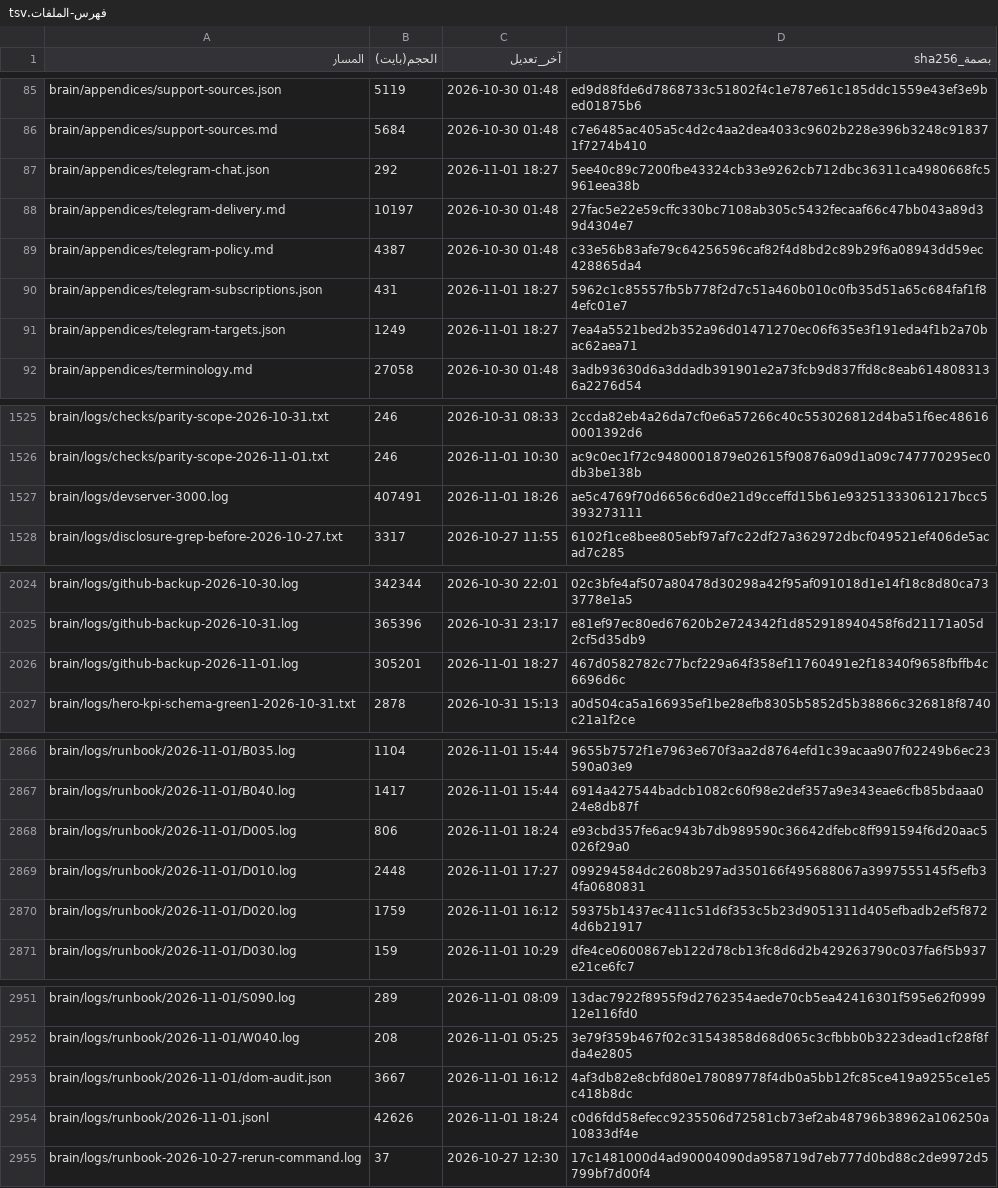
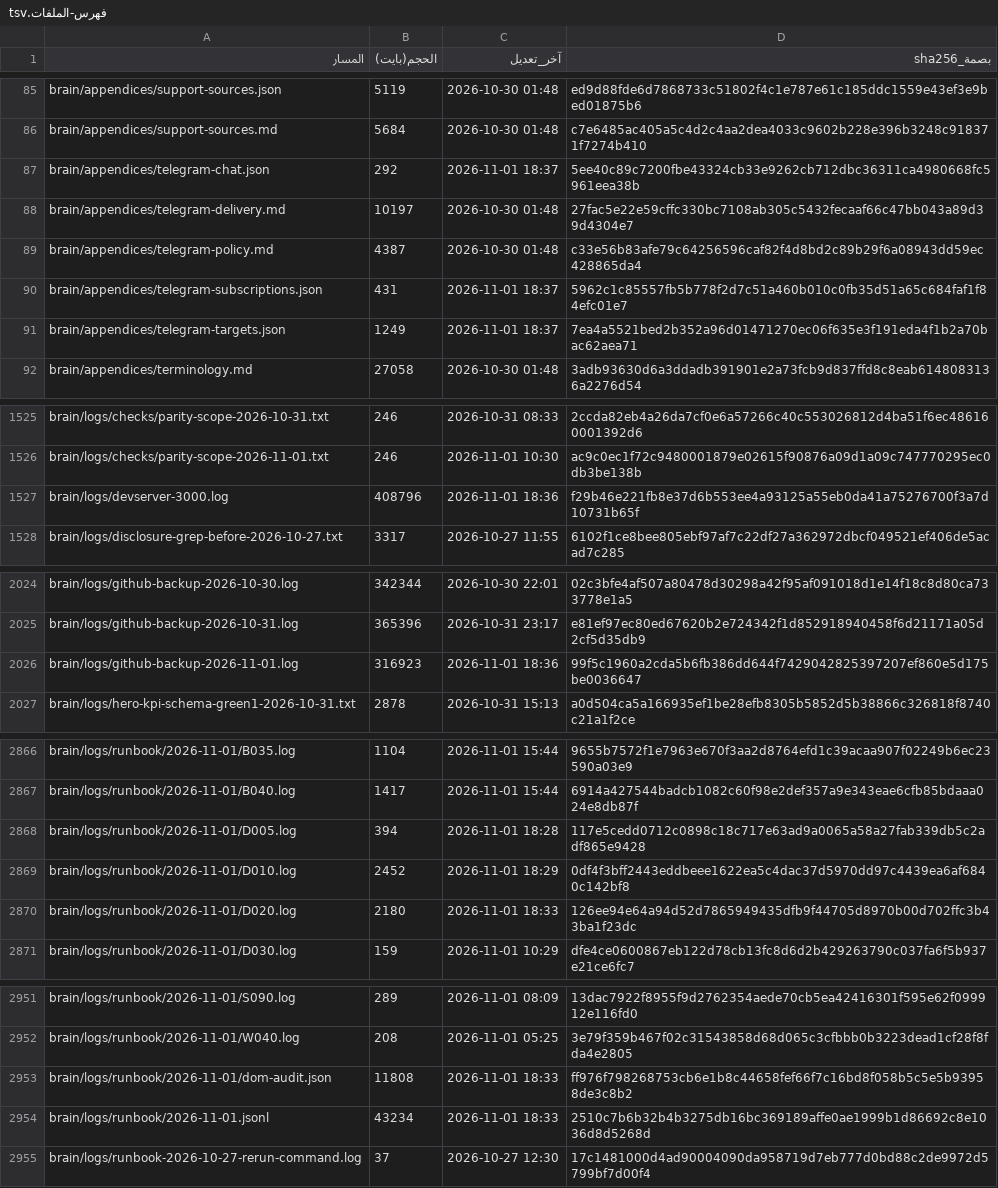
Before and after one commit to fahadaldoseri/mda-marine-system, a TSV file: docs/فهرس-الملفات.tsv, drawn as a sheet; only a part is shown, gaps mark what is left out; the diff covers the shown part only.

```diff
--- a/docs/فهرس-الملفات.tsv
+++ b/docs/فهرس-الملفات.tsv
@@ -86,7 +86,7 @@ brain/appendices/support-sources.json	5119	2026-10-30 01:48	ed9d88fde6d7868733c5
 brain/appendices/support-sources.md	5684	2026-10-30 01:48	c7e6485ac405a5c4d2c4aa2dea4033c9602b228e396b3248c918371f7274b410
-brain/appendices/telegram-chat.json	292	2026-11-01 18:27	5ee40c89c7200fbe43324cb33e9262cb712dbc36311ca4980668fc5961eea38b
+brain/appendices/telegram-chat.json	292	2026-11-01 18:37	5ee40c89c7200fbe43324cb33e9262cb712dbc36311ca4980668fc5961eea38b
 brain/appendices/telegram-delivery.md	10197	2026-10-30 01:48	27fac5e22e59cffc330bc7108ab305c5432fecaaf66c47bb043a89d39d4304e7
 brain/appendices/telegram-policy.md	4387	2026-10-30 01:48	c33e56b83afe79c64256596caf82f4d8bd2c89b29f6a08943dd59ec428865da4
-brain/appendices/telegram-subscriptions.json	431	2026-11-01 18:27	5962c1c85557fb5b778f2d7c51a460b010c0fb35d51a65c684faf1f84efc01e7
-brain/appendices/telegram-targets.json	1249	2026-11-01 18:27	7ea4a5521bed2b352a96d01471270ec06f635e3f191eda4f1b2a70bac62aea71
+brain/appendices/telegram-subscriptions.json	431	2026-11-01 18:37	5962c1c85557fb5b778f2d7c51a460b010c0fb35d51a65c684faf1f84efc01e7
+brain/appendices/telegram-targets.json	1249	2026-11-01 18:37	7ea4a5521bed2b352a96d01471270ec06f635e3f191eda4f1b2a70bac62aea71
 brain/appendices/terminology.md	27058	2026-10-30 01:48	3adb93630d6a3ddadb391901e2a73fcb9d837ffd8c8eab6148083136a2276d54
@@ -1526,3 +1526,3 @@ brain/logs/checks/parity-scope-2026-10-31.txt	246	2026-10-31 08:33	2ccda82eb4a26
 brain/logs/checks/parity-scope-2026-11-01.txt	246	2026-11-01 10:30	ac9c0ec1f72c9480001879e02615f90876a09d1a09c747770295ec0db3be138b
-brain/logs/devserver-3000.log	407491	2026-11-01 18:26	ae5c4769f70d6656c6d0e21d9cceffd15b61e93251333061217bcc5393273111
+brain/logs/devserver-3000.log	408796	2026-11-01 18:36	f29b46e221fb8e37d6b553ee4a93125a55eb0da41a75276700f3a7d10731b65f
 brain/logs/disclosure-grep-before-2026-10-27.txt	3317	2026-10-27 11:55	6102f1ce8bee805ebf97af7c22df27a362972dbcf049521ef406de5acad7c285
@@ -2025,3 +2025,3 @@ brain/logs/github-backup-2026-10-30.log	342344	2026-10-30 22:01	02c3bfe4af507a80
 brain/logs/github-backup-2026-10-31.log	365396	2026-10-31 23:17	e81ef97ec80ed67620b2e724342f1d852918940458f6d21171a05d2cf5d35db9
-brain/logs/github-backup-2026-11-01.log	305201	2026-11-01 18:27	467d0582782c77bcf229a64f358ef11760491e2f18340f9658fbffb4c6696d6c
+brain/logs/github-backup-2026-11-01.log	316923	2026-11-01 18:36	99f5c1960a2cda5b6fb386dd644f7429042825397207ef860e5d175be0036647
 brain/logs/hero-kpi-schema-green1-2026-10-31.txt	2878	2026-10-31 15:13	a0d504ca5a166935ef1be28efb8305b5852d5b38866c326818f8740c21a1f2ce
@@ -2867,5 +2867,5 @@ brain/logs/runbook/2026-11-01/B035.log	1104	2026-11-01 15:44	9655b7572f1e7963e67
 brain/logs/runbook/2026-11-01/B040.log	1417	2026-11-01 15:44	6914a427544badcb1082c60f98e2def357a9e343eae6cfb85bdaaa024e8db87f
-brain/logs/runbook/2026-11-01/D005.log	806	2026-11-01 18:24	e93cbd357fe6ac943b7db989590c36642dfebc8ff991594f6d20aac5026f29a0
-brain/logs/runbook/2026-11-01/D010.log	2448	2026-11-01 17:27	099294584dc2608b297ad350166f495688067a3997555145f5efb34fa0680831
-brain/logs/runbook/2026-11-01/D020.log	1759	2026-11-01 16:12	59375b1437ec411c51d6f353c5b23d9051311d405efbadb2ef5f8724d6b21917
+brain/logs/runbook/2026-11-01/D005.log	394	2026-11-01 18:28	117e5cedd0712c0898c18c717e63ad9a0065a58a27fab339db5c2adf865e9428
+brain/logs/runbook/2026-11-01/D010.log	2452	2026-11-01 18:29	0df4f3bff2443eddbeee1622ea5c4dac37d5970dd97c4439ea6af6840c142bf8
+brain/logs/runbook/2026-11-01/D020.log	2180	2026-11-01 18:33	126ee94e64a94d52d7865949435dfb9f44705d8970b00d702ffc3b43ba1f23dc
 brain/logs/runbook/2026-11-01/D030.log	159	2026-11-01 10:29	dfe4ce0600867eb122d78cb13fc8d6d2b429263790c037fa6f5b937e21ce6fc7
@@ -2952,4 +2952,4 @@ brain/logs/runbook/2026-11-01/S090.log	289	2026-11-01 08:09	13dac7922f8955f9d276
 brain/logs/runbook/2026-11-01/W040.log	208	2026-11-01 05:25	3e79f359b467f02c31543858d68d065c3cfbbb0b3223dead1cf28f8fda4e2805
-brain/logs/runbook/2026-11-01/dom-audit.json	3667	2026-11-01 16:12	4af3db82e8cbfd80e178089778f4db0a5bb12fc85ce419a9255ce1e5c418b8dc
-brain/logs/runbook/2026-11-01.jsonl	42626	2026-11-01 18:24	c0d6fdd58efecc9235506d72581cb73ef2ab48796b38962a106250a10833df4e
+brain/logs/runbook/2026-11-01/dom-audit.json	11808	2026-11-01 18:33	ff976f798268753cb6e1b8c44658fef66f7c16bd8f058b5c5e5b93958de3c8b2
+brain/logs/runbook/2026-11-01.jsonl	43234	2026-11-01 18:33	2510c7b6b32b4b3275db16bc369189affe0ae1999b1d86692c8e1036d8d5268d
 brain/logs/runbook-2026-10-27-rerun-command.log	37	2026-10-27 12:30	17c1481000d4ad90004090da958719d7eb777d0bd88c2de9972d5799bf7d00f4
```
Also changed, not shown: 15 edited cells elsewhere in this file, 42 other files.
